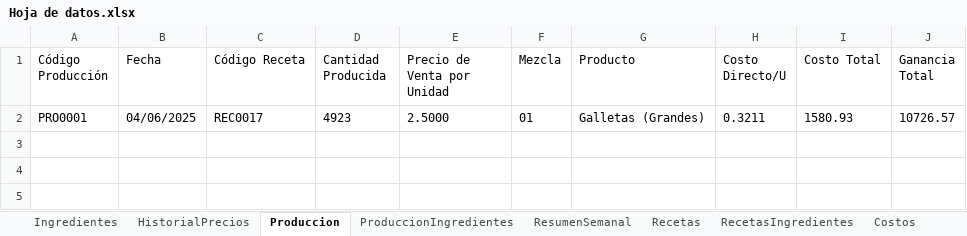
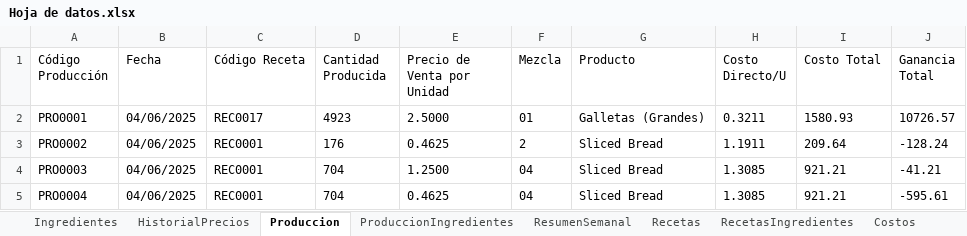
Before and after one commit to EmanuelMiltonGonzalesQuiroz/GUIpanaderia, an Excel workbook: ProyectosPanaderia/Datos/Hoja de datos.xlsx, sheet Produccion, drawn as a sheet; values as stored, in another font and other column widths than the file's, no borders; table styles not drawn; the diff names each change by its address in the sheet, - before the commit and + after, or states it on an @@ line.

```diff
--- a/ProyectosPanaderia/Datos/Hoja de datos.xlsx (sheet Produccion)
+++ b/ProyectosPanaderia/Datos/Hoja de datos.xlsx (sheet Produccion)
+row 3: PRO0002 | 04/06/2025 | REC0001 | 176 | 0.4625 | 2 | Sliced Bread | 1.1911 | 209.64 | -128.24
+row 4: PRO0003 | 04/06/2025 | REC0001 | 704 | 1.2500 | 04 | Sliced Bread | 1.3085 | 921.21 | -41.21
+row 5: PRO0004 | 04/06/2025 | REC0001 | 704 | 0.4625 | 04 | Sliced Bread | 1.3085 | 921.21 | -595.61
```
Also changed, not shown: sheet ProduccionIngredientes, 13 other files.
